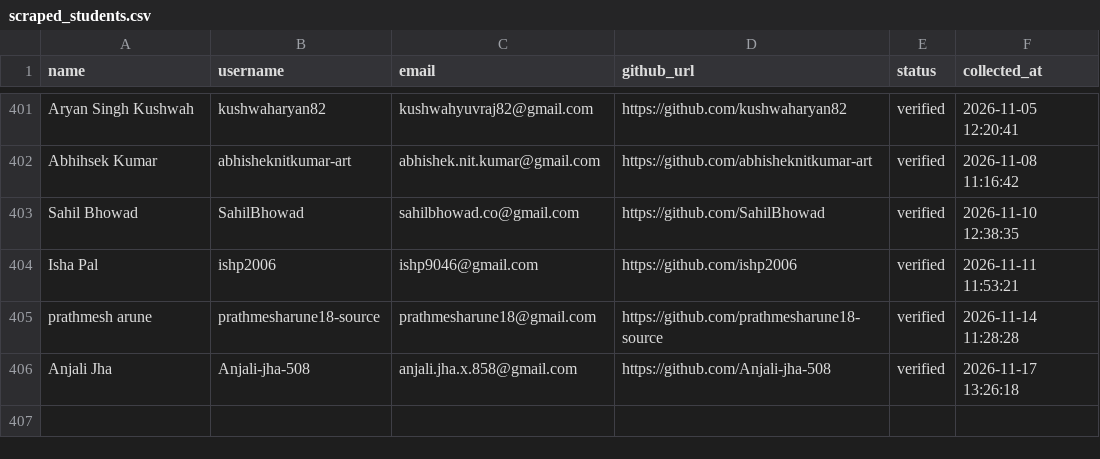
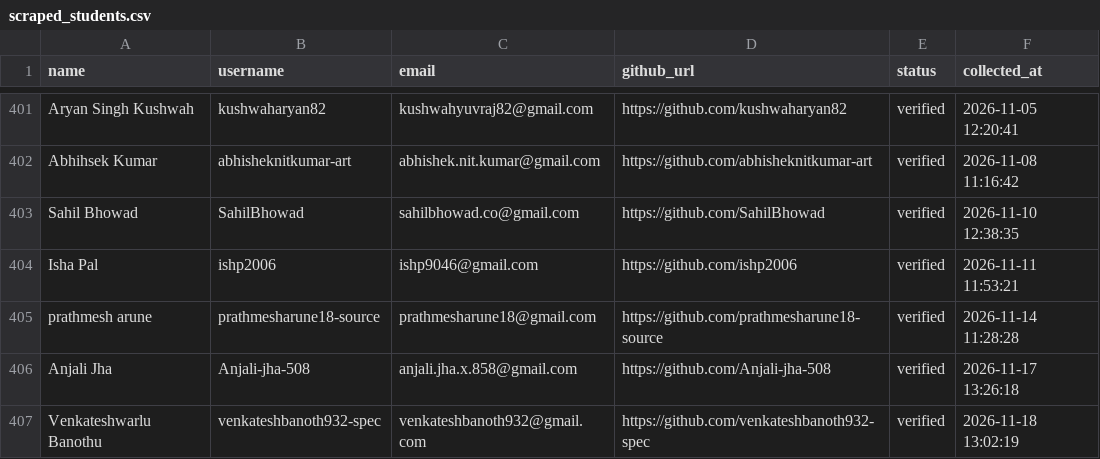
Before and after one commit to VinayJadhav163/freshersbridge, a CSV file: data/scraped_students.csv, drawn as a sheet; only a part is shown, gaps mark what is left out.

Commit message:
chore(outreach): update student email outreach history [skip ci]

```diff
--- a/data/scraped_students.csv
+++ b/data/scraped_students.csv
@@ -406 +406,2 @@ prathmesh arune,prathmesharune18-source,prathmesharune18@gmail.com,https://githu
 Anjali Jha,Anjali-jha-508,anjali.jha.x.858@gmail.com,https://github.com/Anjali-jha-508,verified,2026-11-17 13:26:18
+Venkateshwarlu Banothu,venkateshbanoth932-spec,venkateshbanoth932@gmail.com,https://github.com/venkateshbanoth932-spec,verified,2026-11-18 13:02:19
```
Also changed, not shown: 1 other file.
